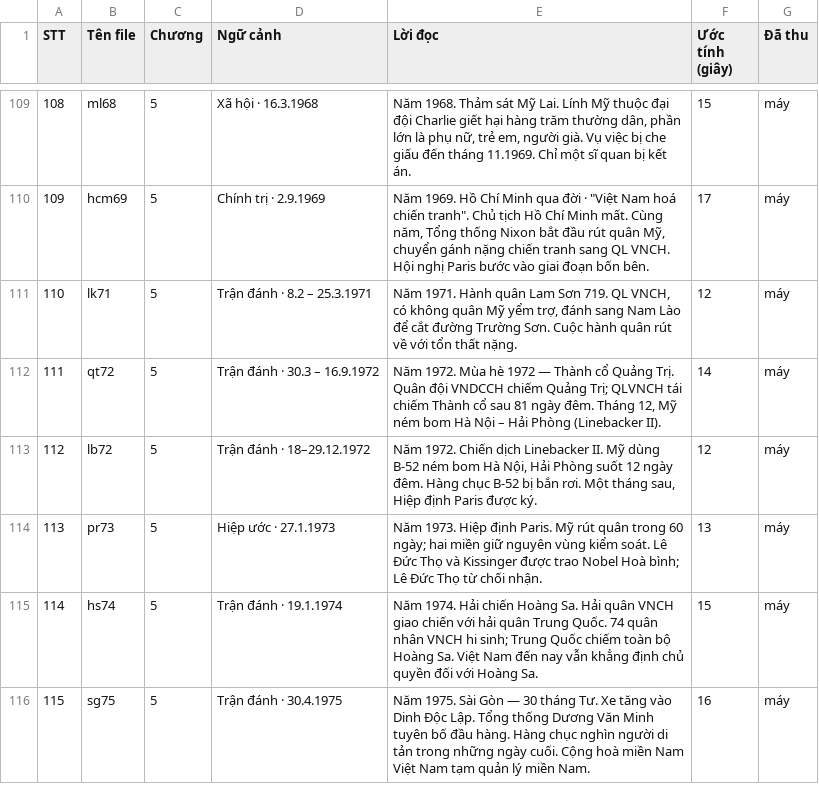
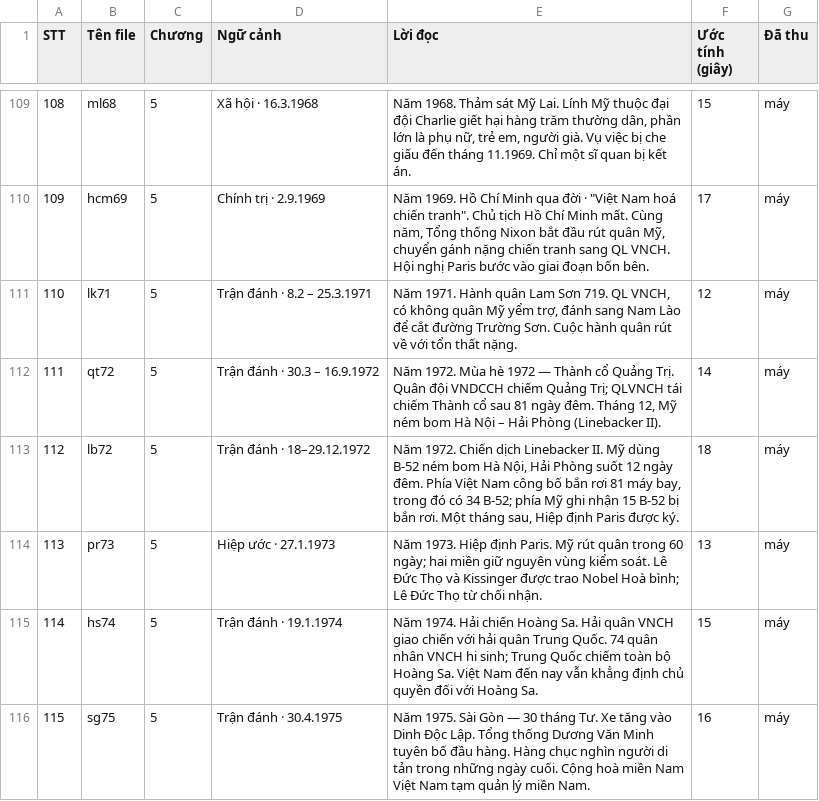
Before and after one commit to viet-realitech/du-do, a CSV file: docs/voice/kich-ban.csv, drawn as a sheet; only a part is shown, gaps mark what is left out.

```diff
--- a/docs/voice/kich-ban.csv
+++ b/docs/voice/kich-ban.csv
@@ -112,3 +112,3 @@
 111,qt72,5,"Trận đánh · 30.3 – 16.9.1972","Năm 1972. Mùa hè 1972 — Thành cổ Quảng Trị. Quân đội VNDCCH chiếm Quảng Trị; QLVNCH tái chiếm Thành cổ sau 81 ngày đêm. Tháng 12, Mỹ ném bom Hà Nội – Hải Phòng (Linebacker II).",14,máy
-112,lb72,5,"Trận đánh · 18–29.12.1972","Năm 1972. Chiến dịch Linebacker II. Mỹ dùng B-52 ném bom Hà Nội, Hải Phòng suốt 12 ngày đêm. Hàng chục B-52 bị bắn rơi. Một tháng sau, Hiệp định Paris được ký.",12,máy
+112,lb72,5,"Trận đánh · 18–29.12.1972","Năm 1972. Chiến dịch Linebacker II. Mỹ dùng B-52 ném bom Hà Nội, Hải Phòng suốt 12 ngày đêm. Phía Việt Nam công bố bắn rơi 81 máy bay, trong đó có 34 B-52; phía Mỹ ghi nhận 15 B-52 bị bắn rơi. Một tháng sau, Hiệp định Paris được ký.",18,máy
 113,pr73,5,"Hiệp ước · 27.1.1973","Năm 1973. Hiệp định Paris. Mỹ rút quân trong 60 ngày; hai miền giữ nguyên vùng kiểm soát. Lê Đức Thọ và Kissinger được trao Nobel Hoà bình; Lê Đức Thọ từ chối nhận.",13,máy
```
Also changed, not shown: 3 other files.
